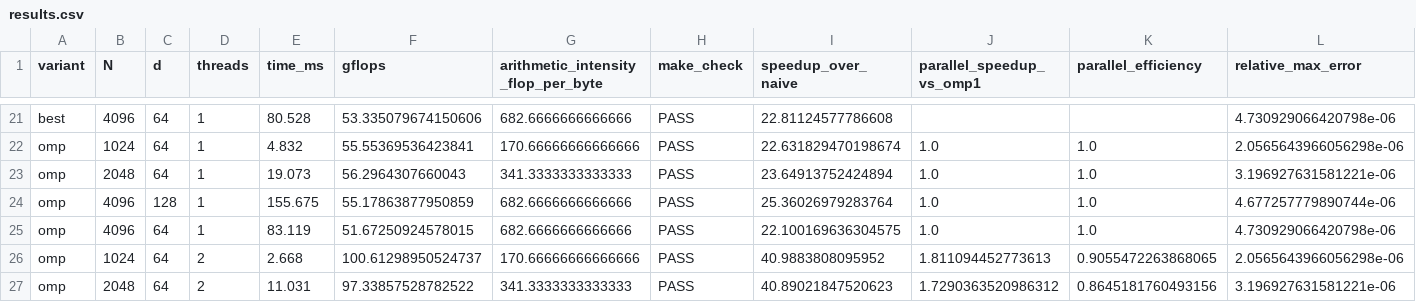
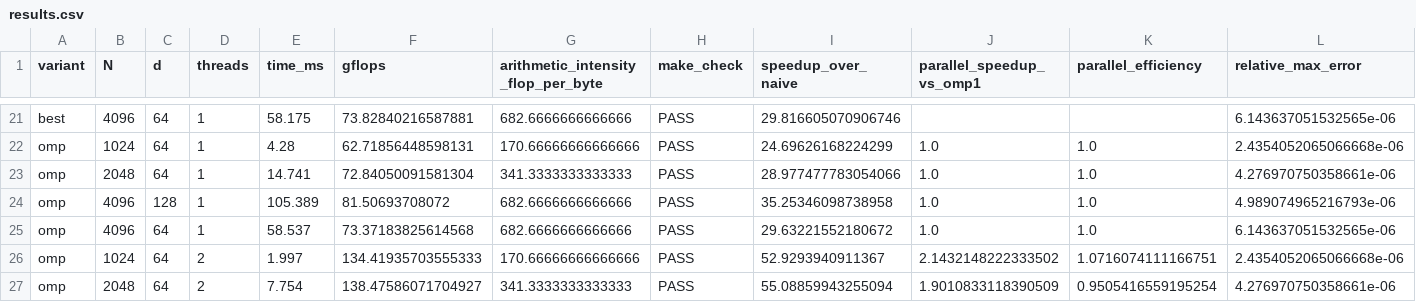
Before and after one commit to lazarsalt1441/CS6886_Assignment5, a CSV file: src/evidence/mac_run/results.csv, drawn as a sheet; only a part is shown, gaps mark what is left out; the diff covers the shown part only; the diff names each change by its address in the sheet, - before the commit and + after, or states it on an @@ line.

```diff
--- a/src/evidence/mac_run/results.csv
+++ b/src/evidence/mac_run/results.csv
-E21 (time_ms): 80.528
+E21 (time_ms): 58.175
-F21 (gflops): 53.335079674150606
+F21 (gflops): 73.82840216587881
-I21 (speedup_over_naive): 22.81124577786608
+I21 (speedup_over_naive): 29.816605070906746
-L21 (relative_max_error): 4.730929066420798e-06
+L21 (relative_max_error): 6.143637051532565e-06
-E22 (time_ms): 4.832
+E22 (time_ms): 4.28
-F22 (gflops): 55.55369536423841
+F22 (gflops): 62.71856448598131
-I22 (speedup_over_naive): 22.631829470198674
+I22 (speedup_over_naive): 24.69626168224299
-L22 (relative_max_error): 2.0565643966056298e-06
+L22 (relative_max_error): 2.4354052065066668e-06
-E23 (time_ms): 19.073
+E23 (time_ms): 14.741
-F23 (gflops): 56.2964307660043
+F23 (gflops): 72.84050091581304
-I23 (speedup_over_naive): 23.64913752424894
+I23 (speedup_over_naive): 28.977477783054066
-L23 (relative_max_error): 3.196927631581221e-06
+L23 (relative_max_error): 4.276970750358661e-06
-E24 (time_ms): 155.675
+E24 (time_ms): 105.389
-F24 (gflops): 55.17863877950859
+F24 (gflops): 81.50693708072
-I24 (speedup_over_naive): 25.36026979283764
+I24 (speedup_over_naive): 35.25346098738958
-L24 (relative_max_error): 4.677257779890744e-06
+L24 (relative_max_error): 4.989074965216793e-06
-E25 (time_ms): 83.119
+E25 (time_ms): 58.537
-F25 (gflops): 51.67250924578015
+F25 (gflops): 73.37183825614568
-I25 (speedup_over_naive): 22.100169636304575
+I25 (speedup_over_naive): 29.63221552180672
-L25 (relative_max_error): 4.730929066420798e-06
+L25 (relative_max_error): 6.143637051532565e-06
-E26 (time_ms): 2.668
+E26 (time_ms): 1.997
-F26 (gflops): 100.61298950524737
+F26 (gflops): 134.41935703555333
-I26 (speedup_over_naive): 40.9883808095952
+I26 (speedup_over_naive): 52.9293940911367
-J26 (parallel_speedup_vs_omp1): 1.811094452773613
+J26 (parallel_speedup_vs_omp1): 2.1432148222333502
-K26 (parallel_efficiency): 0.9055472263868065
+K26 (parallel_efficiency): 1.0716074111166751
-L26 (relative_max_error): 2.0565643966056298e-06
+L26 (relative_max_error): 2.4354052065066668e-06
-E27 (time_ms): 11.031
+E27 (time_ms): 7.754
-F27 (gflops): 97.33857528782522
+F27 (gflops): 138.47586071704927
-I27 (speedup_over_naive): 40.89021847520623
+I27 (speedup_over_naive): 55.08859943255094
-J27 (parallel_speedup_vs_omp1): 1.7290363520986312
+J27 (parallel_speedup_vs_omp1): 1.9010833118390509
-K27 (parallel_efficiency): 0.8645181760493156
+K27 (parallel_efficiency): 0.9505416559195254
-L27 (relative_max_error): 3.196927631581221e-06
+L27 (relative_max_error): 4.276970750358661e-06
```
Also changed, not shown: 148 edited cells elsewhere in this file, results.csv, 27 other files.
